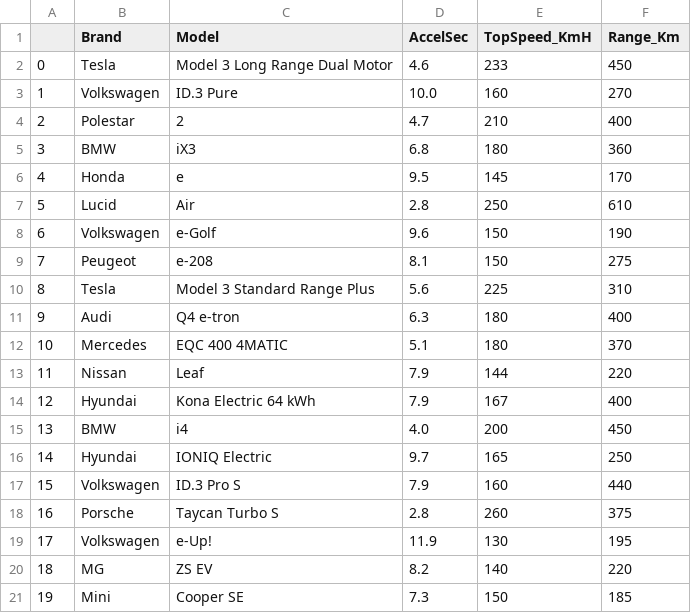
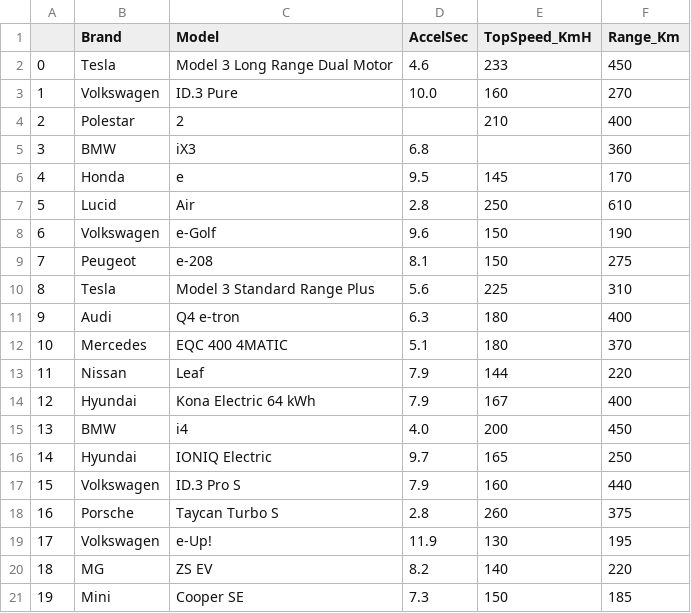
Before and after one commit to zacharski/datamining-guide, a CSV file: data/ev_cars_small.csv, drawn as a sheet.

Commit message:
cars small dataset fixed

```diff
--- a/data/ev_cars_small.csv
+++ b/data/ev_cars_small.csv
@@ -3,4 +3,4 @@
 1,Volkswagen ,ID.3 Pure,10.0,160,270
-2,Polestar ,2,4.7,210,400
-3,BMW ,iX3 ,6.8,180,360
+2,Polestar ,2,,210,400
+3,BMW ,iX3 ,6.8,,360
 4,Honda ,e ,9.5,145,170
```
